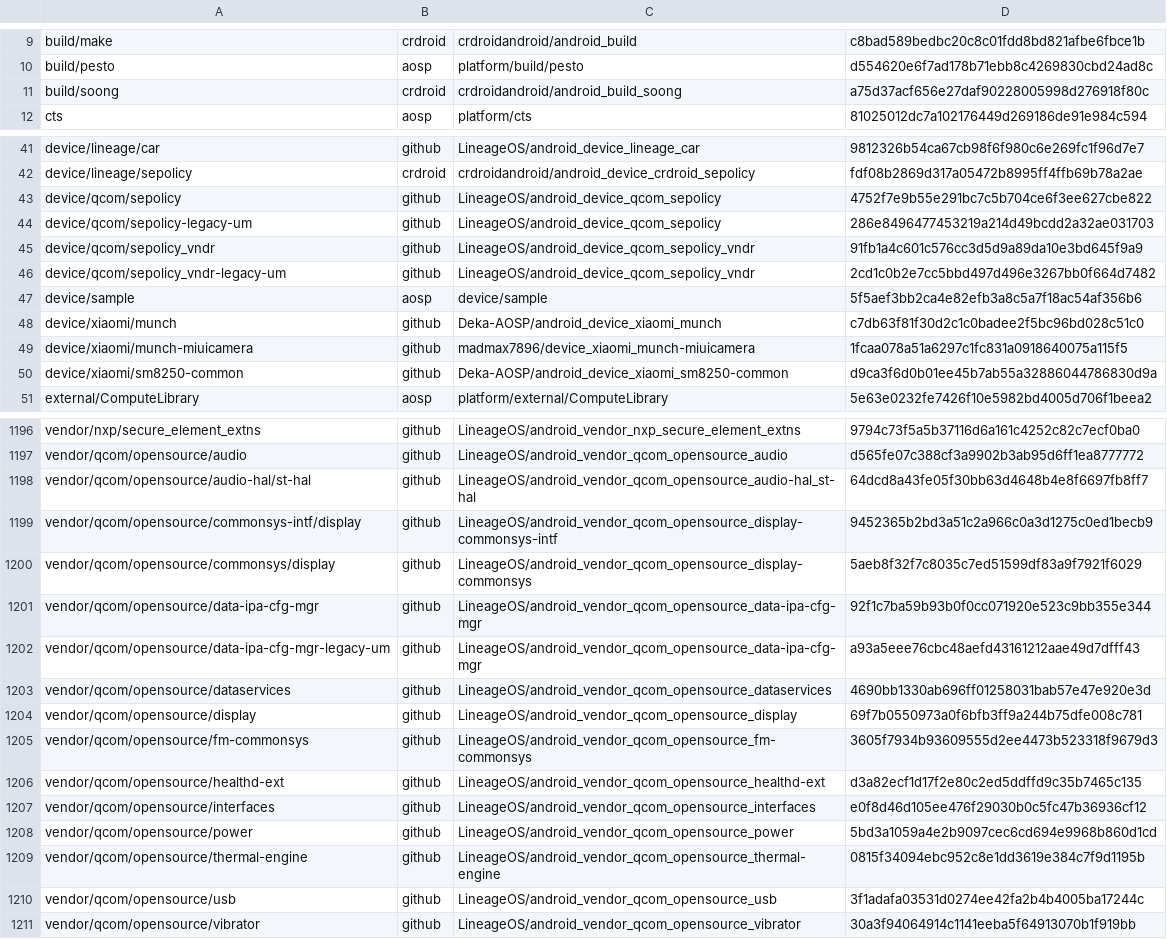
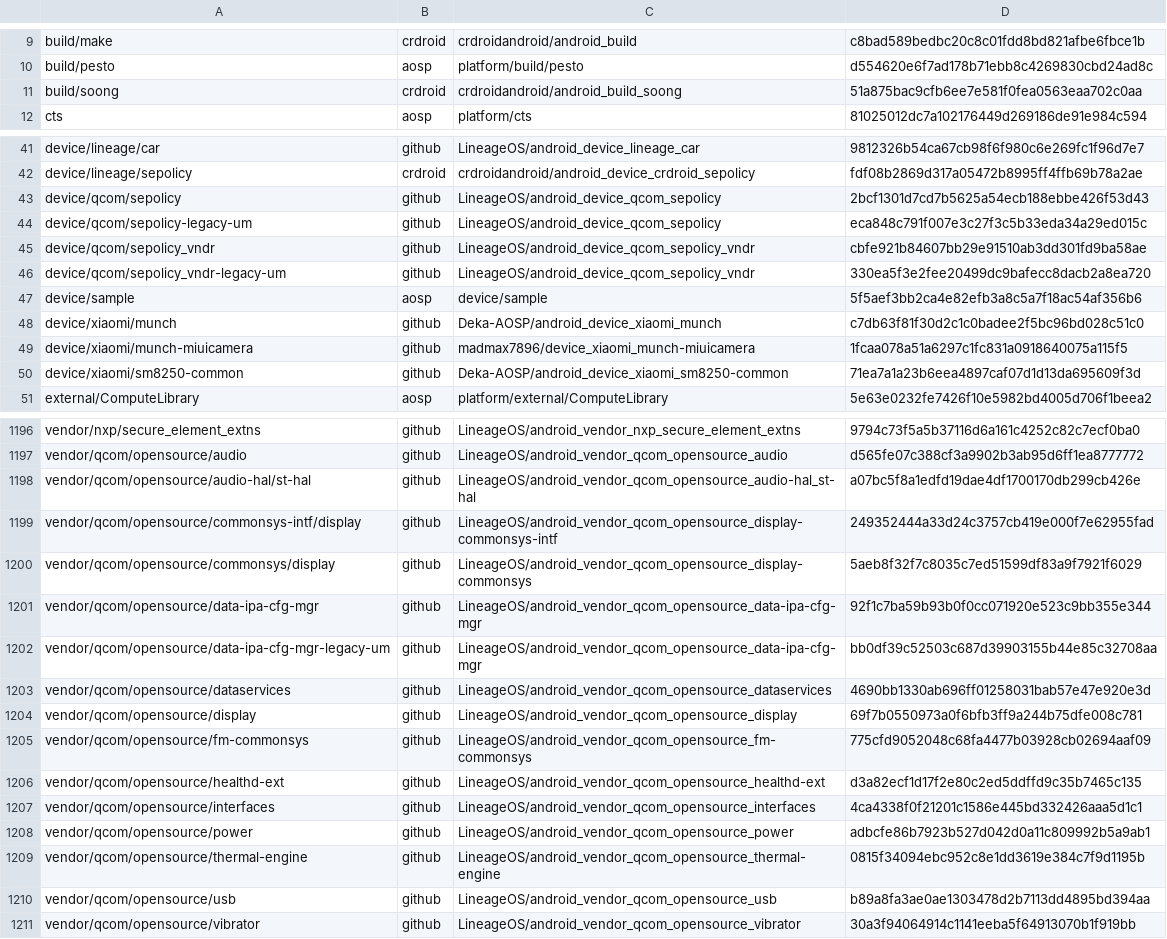
Before and after one commit to Deka-AOSP/crdroid_rev_dump, a CSV file: dump.csv, drawn as a sheet; only a part is shown, gaps mark what is left out; the diff covers the shown part only.

```diff
--- a/dump.csv
+++ b/dump.csv
@@ -10,3 +10,3 @@ build/make,crdroid,crdroidandroid/android_build,c8bad589bedbc20c8c01fdd8bd821afb
 build/pesto,aosp,platform/build/pesto,d554620e6f7ad178b71ebb8c4269830cbd24ad8c
-build/soong,crdroid,crdroidandroid/android_build_soong,a75d37acf656e27daf90228005998d276918f80c
+build/soong,crdroid,crdroidandroid/android_build_soong,51a875bac9cfb6ee7e581f0fea0563eaa702c0aa
 cts,aosp,platform/cts,81025012dc7a102176449d269186de91e984c594
@@ -42,6 +42,6 @@ device/lineage/car,github,LineageOS/android_device_lineage_car,9812326b54ca67cb9
 device/lineage/sepolicy,crdroid,crdroidandroid/android_device_crdroid_sepolicy,fdf08b2869d317a05472b8995ff4ffb69b78a2ae
-device/qcom/sepolicy,github,LineageOS/android_device_qcom_sepolicy,4752f7e9b55e291bc7c5b704ce6f3ee627cbe822
-device/qcom/sepolicy-legacy-um,github,LineageOS/android_device_qcom_sepolicy,286e8496477453219a214d49bcdd2a32ae031703
-device/qcom/sepolicy_vndr,github,LineageOS/android_device_qcom_sepolicy_vndr,91fb1a4c601c576cc3d5d9a89da10e3bd645f9a9
-device/qcom/sepolicy_vndr-legacy-um,github,LineageOS/android_device_qcom_sepolicy_vndr,2cd1c0b2e7cc5bbd497d496e3267bb0f664d7482
+device/qcom/sepolicy,github,LineageOS/android_device_qcom_sepolicy,2bcf1301d7cd7b5625a54ecb188ebbe426f53d43
+device/qcom/sepolicy-legacy-um,github,LineageOS/android_device_qcom_sepolicy,eca848c791f007e3c27f3c5b33eda34a29ed015c
+device/qcom/sepolicy_vndr,github,LineageOS/android_device_qcom_sepolicy_vndr,cbfe921b84607bb29e91510ab3dd301fd9ba58ae
+device/qcom/sepolicy_vndr-legacy-um,github,LineageOS/android_device_qcom_sepolicy_vndr,330ea5f3e2fee20499dc9bafecc8dacb2a8ea720
 device/sample,aosp,device/sample,5f5aef3bb2ca4e82efb3a8c5a7f18ac54af356b6
@@ -49,3 +49,3 @@ device/xiaomi/munch,github,Deka-AOSP/android_device_xiaomi_munch,c7db63f81f30d2c
 device/xiaomi/munch-miuicamera,github,madmax7896/device_xiaomi_munch-miuicamera,1fcaa078a51a6297c1fc831a0918640075a115f5
-device/xiaomi/sm8250-common,github,Deka-AOSP/android_device_xiaomi_sm8250-common,d9ca3f6d0b01ee45b7ab55a32886044786830d9a
+device/xiaomi/sm8250-common,github,Deka-AOSP/android_device_xiaomi_sm8250-common,71ea7a1a23b6eea4897caf07d1d13da695609f3d
 external/ComputeLibrary,aosp,platform/external/ComputeLibrary,5e63e0232fe7426f10e5982bd4005d706f1beea2
@@ -1197,15 +1197,15 @@ vendor/nxp/secure_element_extns,github,LineageOS/android_vendor_nxp_secure_eleme
 vendor/qcom/opensource/audio,github,LineageOS/android_vendor_qcom_opensource_audio,d565fe07c388cf3a9902b3ab95d6ff1ea8777772
-vendor/qcom/opensource/audio-hal/st-hal,github,LineageOS/android_vendor_qcom_opensource_audio-hal_st-hal,64dcd8a43fe05f30bb63d4648b4e8f6697fb8ff7
-vendor/qcom/opensource/commonsys-intf/display,github,LineageOS/android_vendor_qcom_opensource_display-commonsys-intf,9452365b2bd3a51c2a966c0a3d1275c0ed1becb9
+vendor/qcom/opensource/audio-hal/st-hal,github,LineageOS/android_vendor_qcom_opensource_audio-hal_st-hal,a07bc5f8a1edfd19dae4df1700170db299cb426e
+vendor/qcom/opensource/commonsys-intf/display,github,LineageOS/android_vendor_qcom_opensource_display-commonsys-intf,249352444a33d24c3757cb419e000f7e62955fad
 vendor/qcom/opensource/commonsys/display,github,LineageOS/android_vendor_qcom_opensource_display-commonsys,5aeb8f32f7c8035c7ed51599df83a9f7921f6029
 vendor/qcom/opensource/data-ipa-cfg-mgr,github,LineageOS/android_vendor_qcom_opensource_data-ipa-cfg-mgr,92f1c7ba59b93b0f0cc071920e523c9bb355e344
-vendor/qcom/opensource/data-ipa-cfg-mgr-legacy-um,github,LineageOS/android_vendor_qcom_opensource_data-ipa-cfg-mgr,a93a5eee76cbc48aefd43161212aae49d7dfff43
+vendor/qcom/opensource/data-ipa-cfg-mgr-legacy-um,github,LineageOS/android_vendor_qcom_opensource_data-ipa-cfg-mgr,bb0df39c52503c687d39903155b44e85c32708aa
 vendor/qcom/opensource/dataservices,github,LineageOS/android_vendor_qcom_opensource_dataservices,4690bb1330ab696ff01258031bab57e47e920e3d
 vendor/qcom/opensource/display,github,LineageOS/android_vendor_qcom_opensource_display,69f7b0550973a0f6bfb3ff9a244b75dfe008c781
-vendor/qcom/opensource/fm-commonsys,github,LineageOS/android_vendor_qcom_opensource_fm-commonsys,3605f7934b93609555d2ee4473b523318f9679d3
+vendor/qcom/opensource/fm-commonsys,github,LineageOS/android_vendor_qcom_opensource_fm-commonsys,775cfd9052048c68fa4477b03928cb02694aaf09
 vendor/qcom/opensource/healthd-ext,github,LineageOS/android_vendor_qcom_opensource_healthd-ext,d3a82ecf1d17f2e80c2ed5ddffd9c35b7465c135
-vendor/qcom/opensource/interfaces,github,LineageOS/android_vendor_qcom_opensource_interfaces,e0f8d46d105ee476f29030b0c5fc47b36936cf12
-vendor/qcom/opensource/power,github,LineageOS/android_vendor_qcom_opensource_power,5bd3a1059a4e2b9097cec6cd694e9968b860d1cd
+vendor/qcom/opensource/interfaces,github,LineageOS/android_vendor_qcom_opensource_interfaces,4ca4338f0f21201c1586e445bd332426aaa5d1c1
+vendor/qcom/opensource/power,github,LineageOS/android_vendor_qcom_opensource_power,adbcfe86b7923b527d042d0a11c809992b5a9ab1
 vendor/qcom/opensource/thermal-engine,github,LineageOS/android_vendor_qcom_opensource_thermal-engine,0815f34094ebc952c8e1dd3619e384c7f9d1195b
-vendor/qcom/opensource/usb,github,LineageOS/android_vendor_qcom_opensource_usb,3f1adafa03531d0274ee42fa2b4b4005ba17244c
+vendor/qcom/opensource/usb,github,LineageOS/android_vendor_qcom_opensource_usb,b89a8fa3ae0ae1303478d2b7113dd4895bd394aa
 vendor/qcom/opensource/vibrator,github,LineageOS/android_vendor_qcom_opensource_vibrator,30a3f94064914c1141eeba5f64913070b1f919bb
```
Also changed, not shown: 27 edited cells elsewhere in this file.
